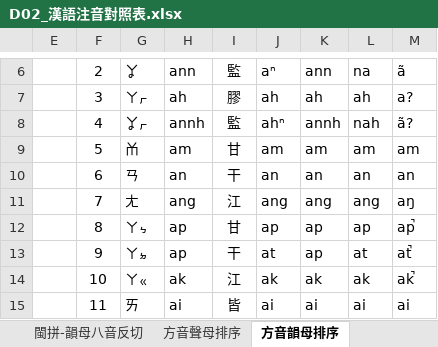
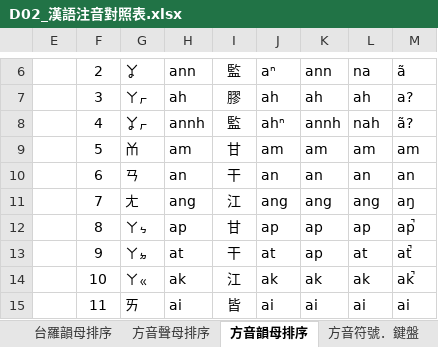
Before and after one commit to AlanJui/ngeesiokthong, an Excel workbook: docs/D02_漢語注音對照表.xlsx, sheet 方音韻母排序, drawn as a sheet; only a part is shown, gaps mark what is left out; values as stored, in another font and other column widths than the file's, no borders; the diff names each change by its address in the sheet, - before the commit and + after, or states it on an @@ line.

```diff
--- a/docs/D02_漢語注音對照表.xlsx (sheet 方音韻母排序)
+++ b/docs/D02_漢語注音對照表.xlsx (sheet 方音韻母排序)
@@ sheet tab hidden: 閩拼-韻母八音反切 @@
-H13: ap
+H13: at
```
Also changed, not shown: sheet 白話字-韻母八音反切, sheet 十五音-韻母, sheet 十五音韻母比較表, sheet 十五音韻母清單, sheet 韻母碼, other sheet tabs, hidden cells, 11 other files.
